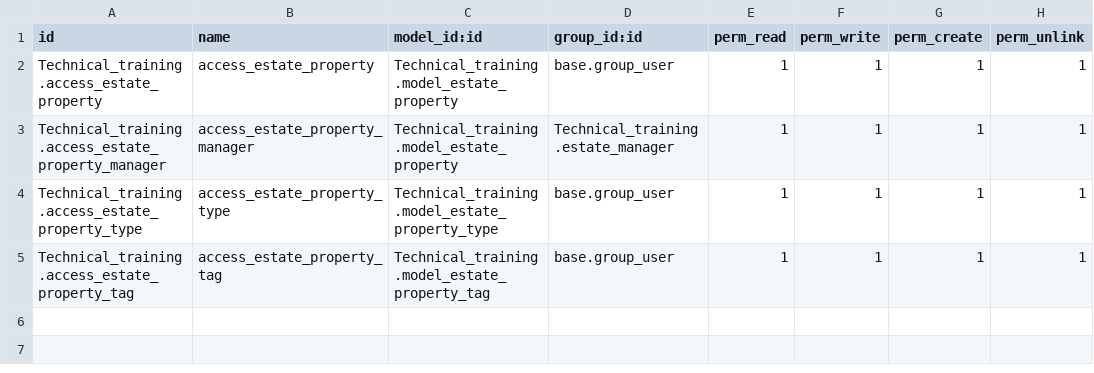
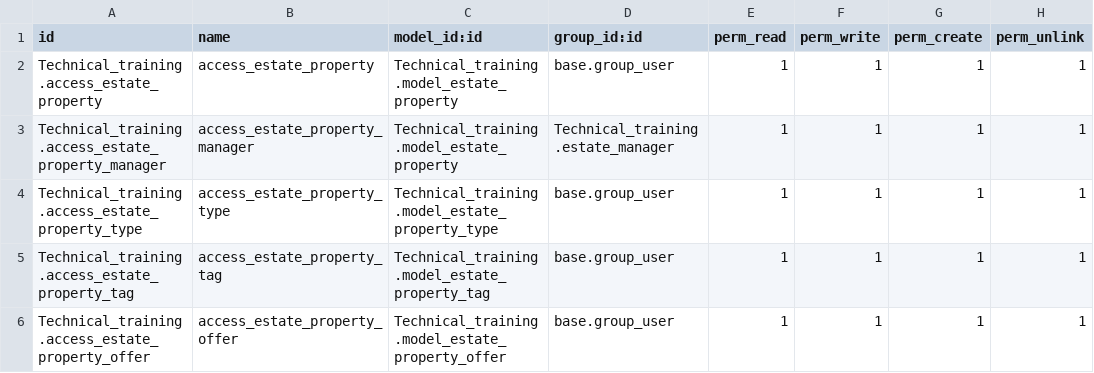
Before and after one commit to warwick90/training-abc, a CSV file: Technical_training/security/ir.model.access.csv, drawn as a sheet.

```diff
--- a/Technical_training/security/ir.model.access.csv
+++ b/Technical_training/security/ir.model.access.csv
@@ -5 +5,2 @@ Technical_training.access_estate_property_type,access_estate_property_type,Techn
 Technical_training.access_estate_property_tag,access_estate_property_tag,Technical_training.model_estate_property_tag,base.group_user,1,1,1,1
+Technical_training.access_estate_property_offer,access_estate_property_offer,Technical_training.model_estate_property_offer,base.group_user,1,1,1,1
```
Also changed, not shown: 7 other files.
